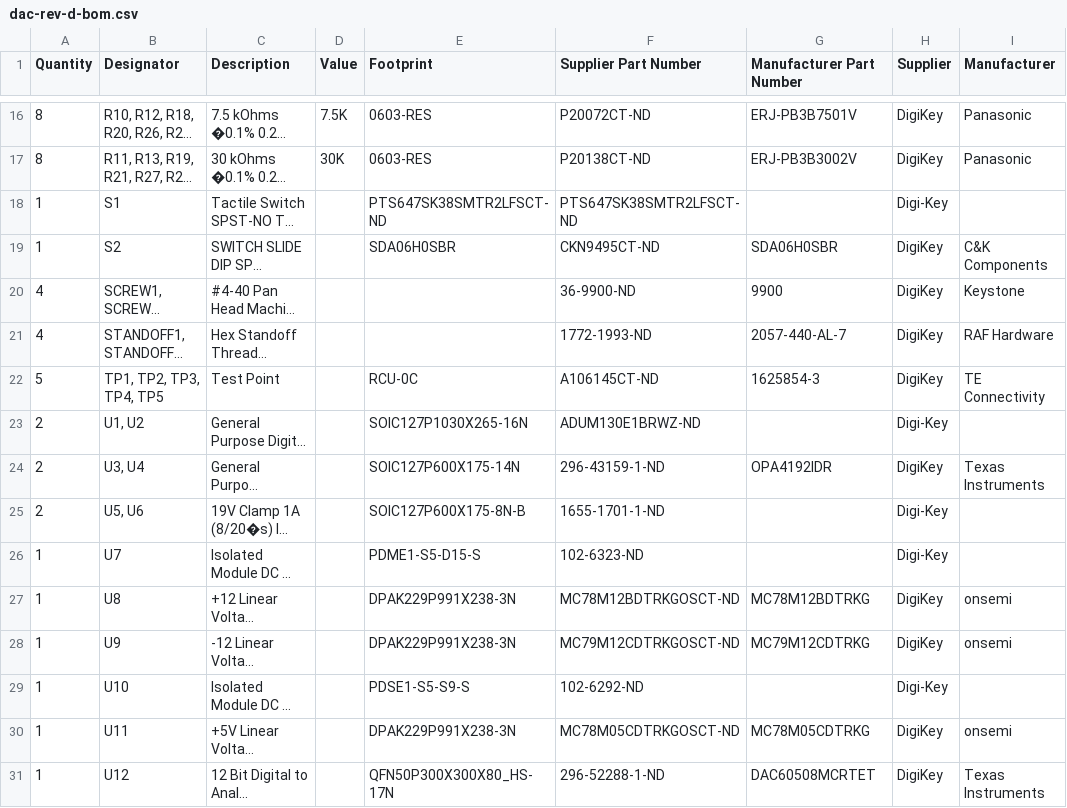
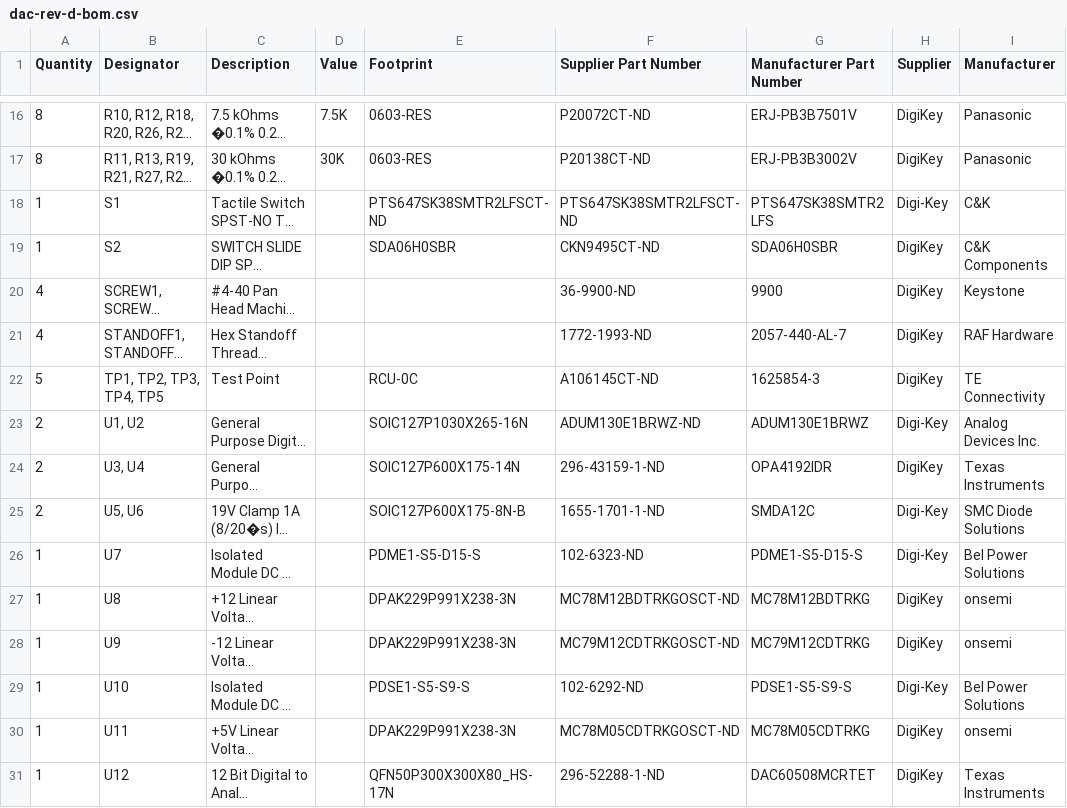
Before and after one commit to Severson-Group/AMDC-Hardware, a CSV file: Accessories/ExpansionBoard_DAC/REV20262707D/dac-rev-d-bom.csv, drawn as a sheet; only a part is shown, gaps mark what is left out; long unchanged cells end in …; the diff names each change by its address in the sheet, - before the commit and + after, or states it on an @@ line.

Commit message:
Add missing manufacturer information

```diff
--- a/Accessories/ExpansionBoard_DAC/REV20262707D/dac-rev-d-bom.csv
+++ b/Accessories/ExpansionBoard_DAC/REV20262707D/dac-rev-d-bom.csv
-G18 (Manufacturer Part Number): (empty)
+G18 (Manufacturer Part Number): PTS647SK38SMTR2 LFS
-I18 (Manufacturer): (empty)
+I18 (Manufacturer): C&K
-G23 (Manufacturer Part Number): (empty)
+G23 (Manufacturer Part Number): ADUM130E1BRWZ
-I23 (Manufacturer): (empty)
+I23 (Manufacturer): Analog Devices Inc.
-G25 (Manufacturer Part Number): (empty)
+G25 (Manufacturer Part Number): SMDA12C
-I25 (Manufacturer): (empty)
+I25 (Manufacturer): SMC Diode Solutions
-G26 (Manufacturer Part Number): (empty)
+G26 (Manufacturer Part Number): PDME1-S5-D15-S
-I26 (Manufacturer): (empty)
+I26 (Manufacturer): Bel Power Solutions
-G29 (Manufacturer Part Number): (empty)
+G29 (Manufacturer Part Number): PDSE1-S5-S9-S
-I29 (Manufacturer): (empty)
+I29 (Manufacturer): Bel Power Solutions
```
